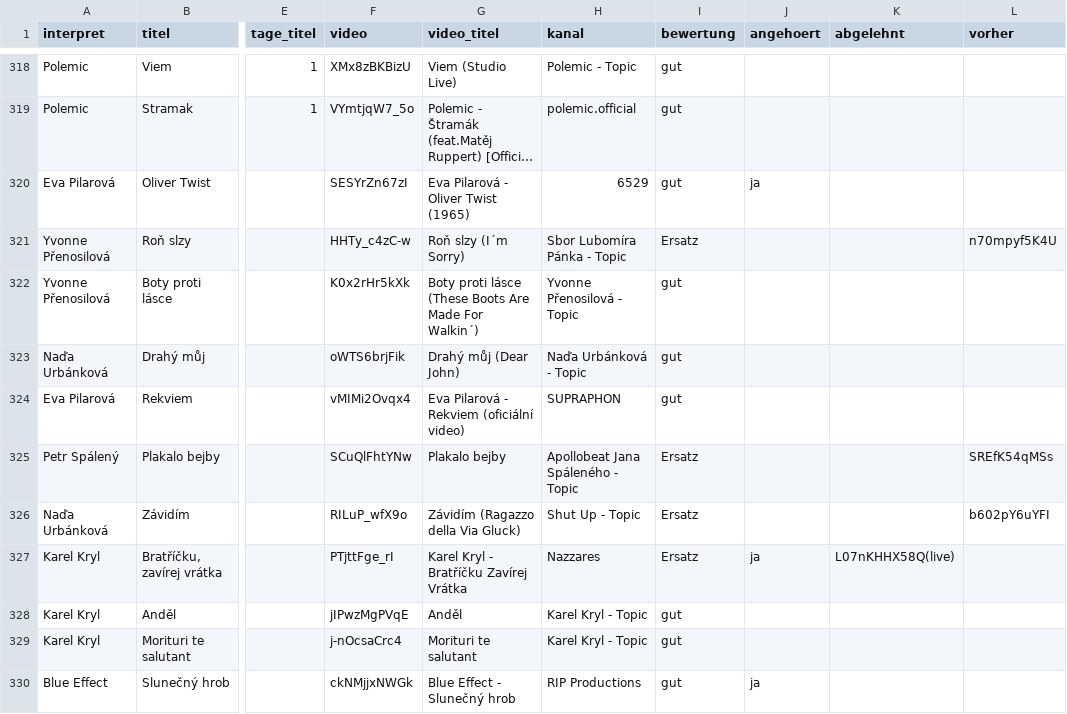
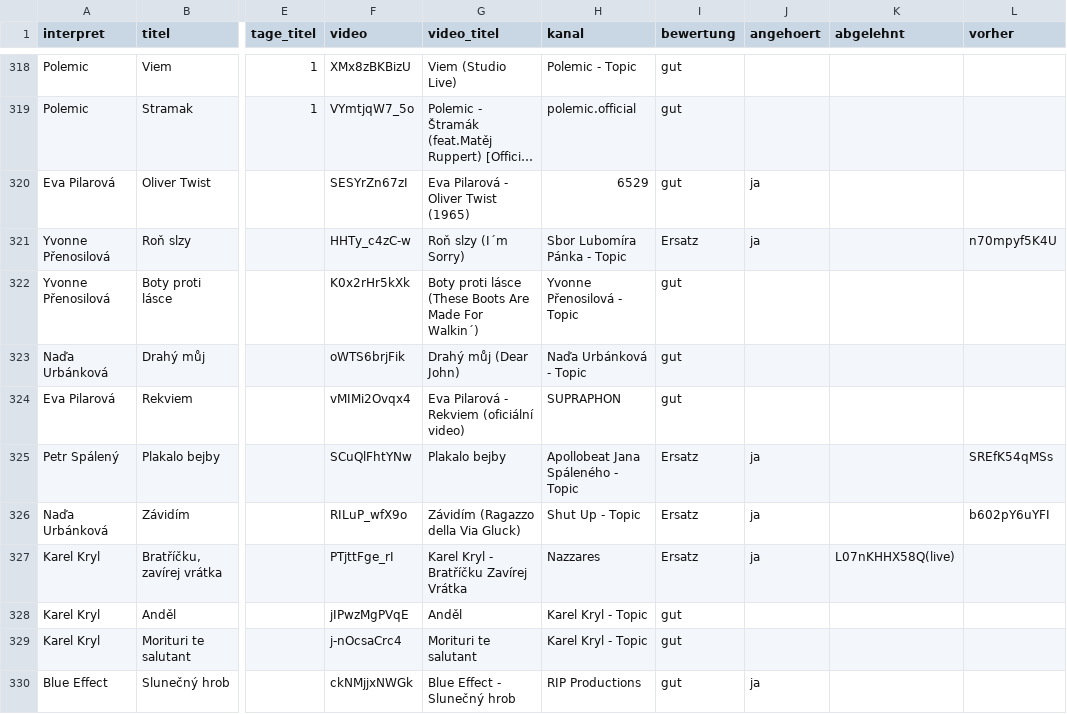
Before and after one commit to fammarek/Czechster, a CSV file: daten/kandidaten_videos.csv, drawn as a sheet; only a part is shown, gaps mark what is left out; long unchanged cells end in …; the diff covers the shown part only; the diff names each change by its address in the sheet, - before the commit and + after, or states it on an @@ line.

```diff
--- a/daten/kandidaten_videos.csv
+++ b/daten/kandidaten_videos.csv
-J321 (angehoert): (empty)
+J321 (angehoert): ja
-J325:J326 (angehoert): (empty)
+J325:J326 (angehoert): ja
```
Also changed, not shown: 20 edited cells elsewhere in this file, 1 other file.
